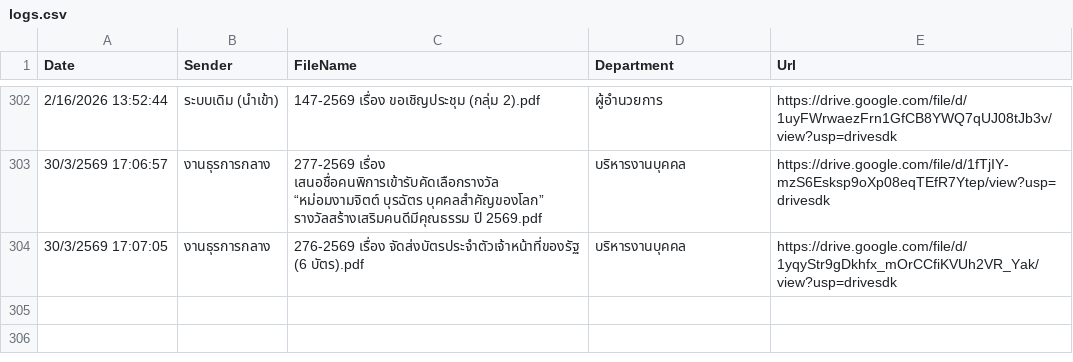
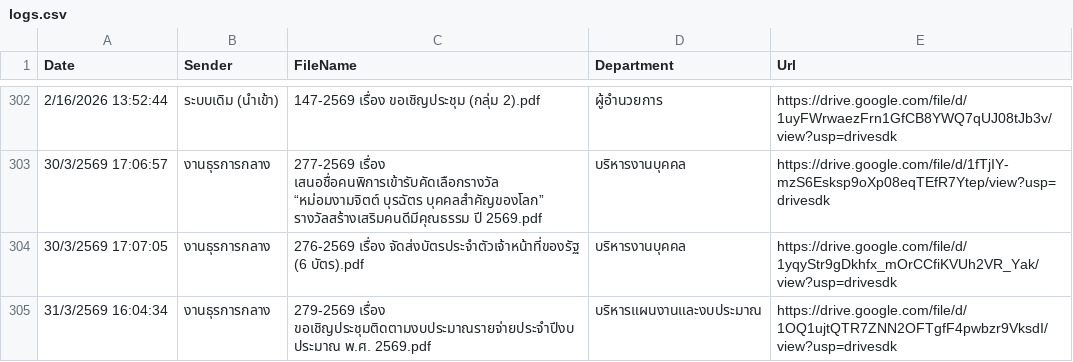
Before and after one commit to specialtrat905/smart-saraban, a CSV file: logs.csv, drawn as a sheet; only a part is shown, gaps mark what is left out.

Commit message:
Update logs

```diff
--- a/logs.csv
+++ b/logs.csv
@@ -304 +304,2 @@ Date,Sender,FileName,Department,Url
 30/3/2569 17:07:05,งานธุรการกลาง,276-2569 เรื่อง จัดส่งบัตรประจำตัวเจ้าหน้าที่ของรัฐ (6 บัตร).pdf,บริหารงานบุคคล,https://drive.google.com/file/d/1yqyStr9gDkhfx_mOrCCfiKVUh2VR_Yak/view?usp=drivesdk
+31/3/2569 16:04:34,งานธุรการกลาง,"279-2569 เรื่อง ขอเชิญประชุมติดตามงบประมาณรายจ่ายประจำปีงบประมาณ พ.ศ. 2569.pdf",บริหารแผนงานและงบประมาณ,https://drive.google.com/file/d/1OQ1ujtQTR7ZNN2OFTgfF4pwbzr9VksdI/view?usp=drivesdk
```
